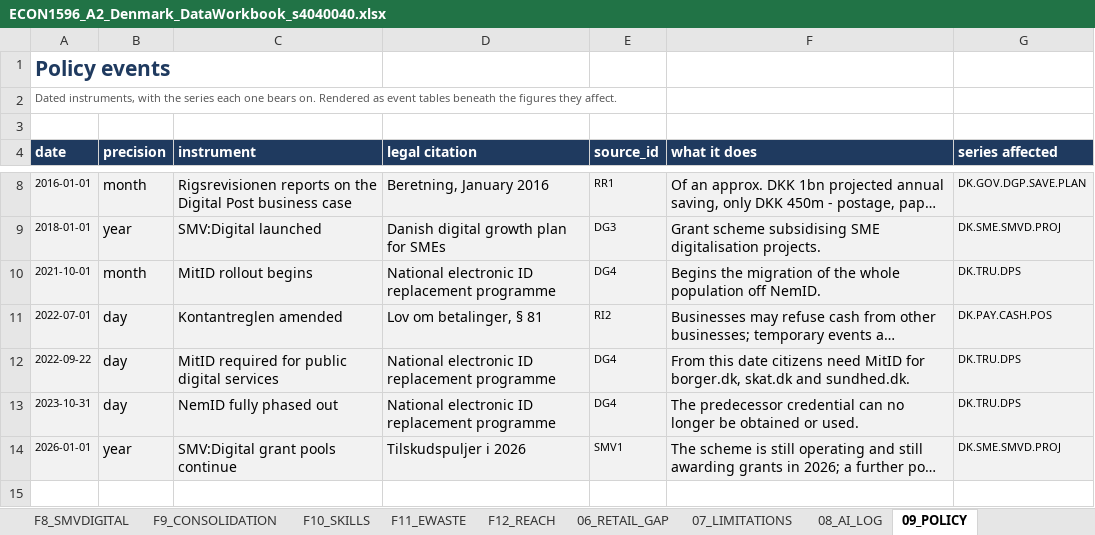
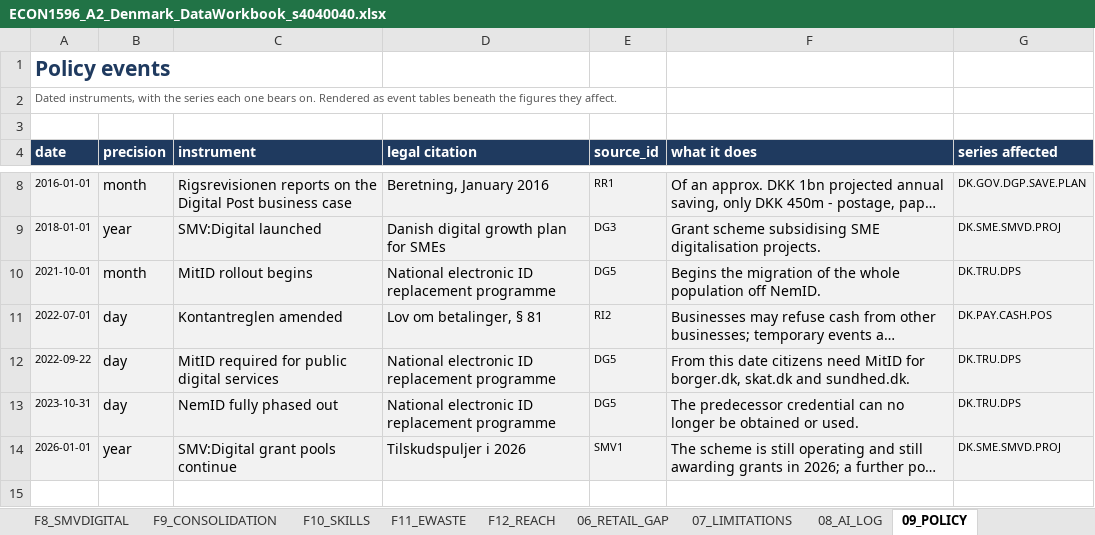
Before and after one commit to saladb4o/Presentation_slides, an Excel workbook: ECON1596_A2_Denmark_DataWorkbook_s4040040.xlsx, sheet 09_POLICY, drawn as a sheet; only a part is shown, gaps mark what is left out; long unchanged cells end in …; values as stored, in another font and other column widths than the file's, no borders; the diff names each change by its address in the sheet, - before the commit and + after, or states it on an @@ line.

```diff
--- a/ECON1596_A2_Denmark_DataWorkbook_s4040040.xlsx (sheet 09_POLICY)
+++ b/ECON1596_A2_Denmark_DataWorkbook_s4040040.xlsx (sheet 09_POLICY)
-E10 (source_id): DG4
+E10 (source_id): DG5
-E12:E13 (source_id): DG4
+E12:E13 (source_id): DG5
```
Also changed, not shown: sheet 03_SOURCES, 4 other files.
